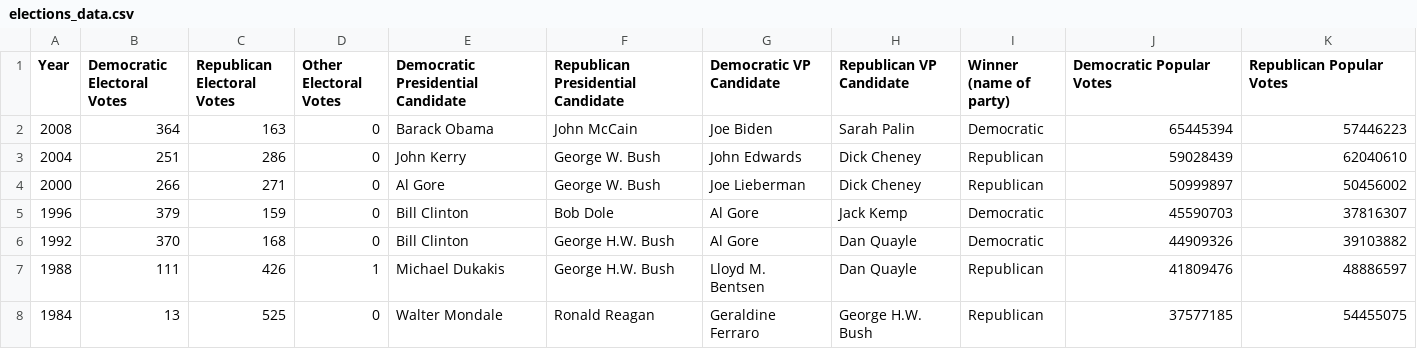
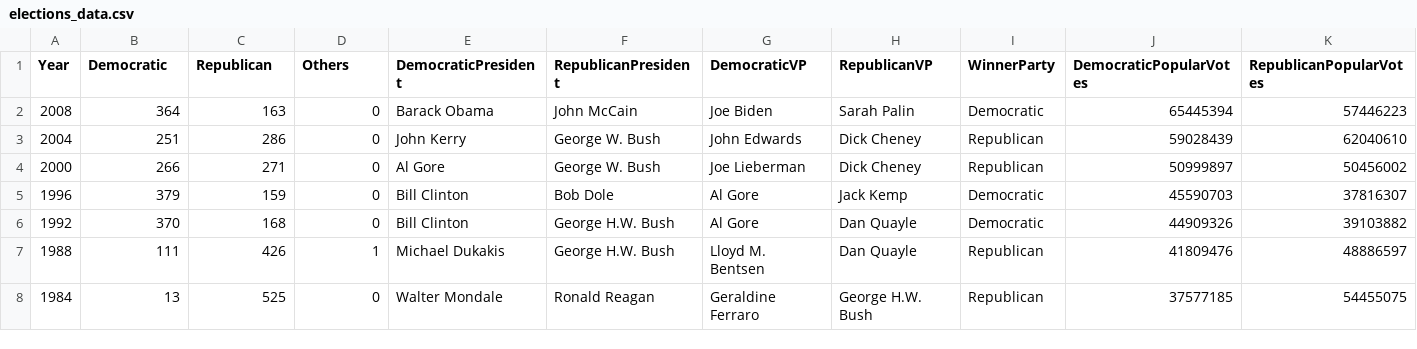
Before and after one commit to maxgutman/iolab3, a CSV file: election/elections_data.csv, drawn as a sheet; only a part is shown; the diff covers the shown part only; the diff names each change by its address in the sheet, - before the commit and + after, or states it on an @@ line.

Commit message:
Update Headers

```diff
--- a/election/elections_data.csv
+++ b/election/elections_data.csv
-B1: Democratic Electoral Votes
+B1: Democratic
-C1: Republican Electoral Votes
+C1: Republican
-D1: Other Electoral Votes
+D1: Others
-E1: Democratic Presidential Candidate
+E1: DemocraticPresident
-F1: Republican Presidential Candidate
+F1: RepublicanPresident
-G1: Democratic VP Candidate
+G1: DemocraticVP
-H1: Republican VP Candidate
+H1: RepublicanVP
-I1: Winner (name of party)
+I1: WinnerParty
-J1: Democratic Popular Votes
+J1: DemocraticPopularVotes
-K1: Republican Popular Votes
+K1: RepublicanPopularVotes
```
Also changed, not shown: 1 edited cell elsewhere in this file.
